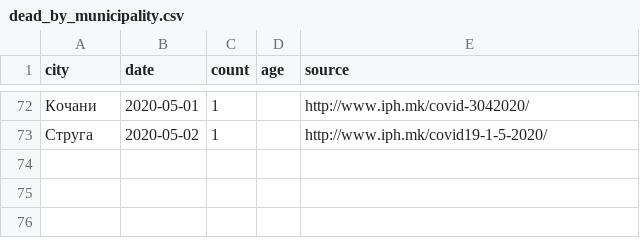
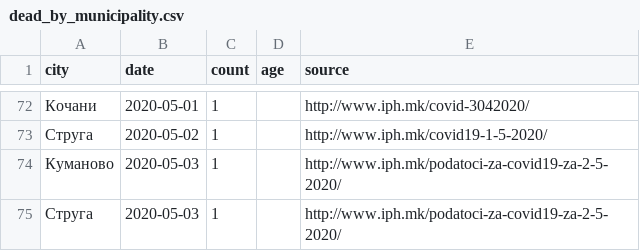
Before and after one commit to klupp/opendata, a CSV file: mk/covid19/datasets/dead_by_municipality.csv, drawn as a sheet; only a part is shown, gaps mark what is left out.

```diff
--- a/mk/covid19/datasets/dead_by_municipality.csv
+++ b/mk/covid19/datasets/dead_by_municipality.csv
@@ -73 +73,3 @@ city,date,count,age,source
 Струга,2020-05-02,1,,http://www.iph.mk/covid19-1-5-2020/
+Куманово,2020-05-03,1,,http://www.iph.mk/podatoci-za-covid19-za-2-5-2020/
+Струга,2020-05-03,1,,http://www.iph.mk/podatoci-za-covid19-za-2-5-2020/
```
Also changed, not shown: mk/covid19/datasets/infected_by_municipality.csv, mk/covid19/datasets/recovered_by_municipality.csv, 2 other files.
